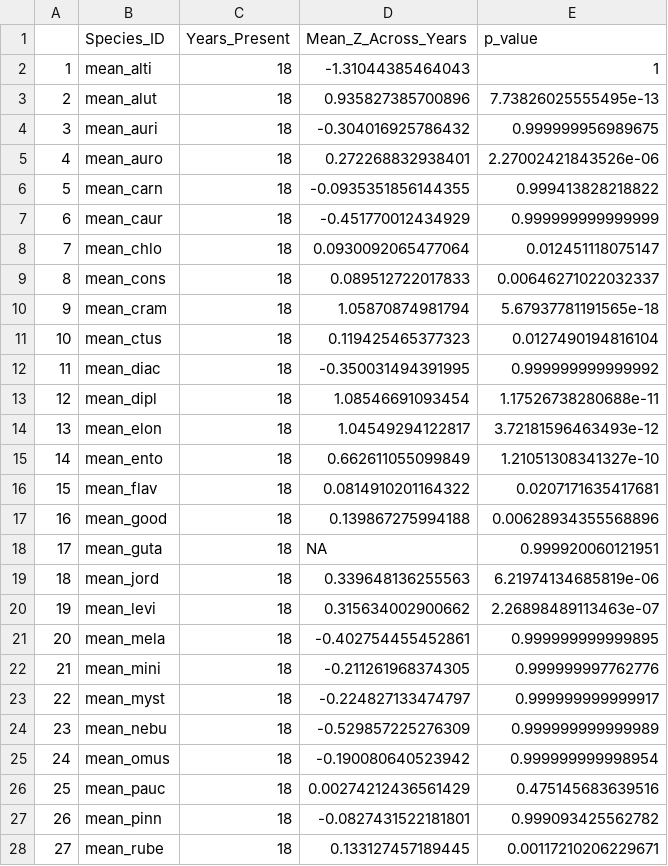
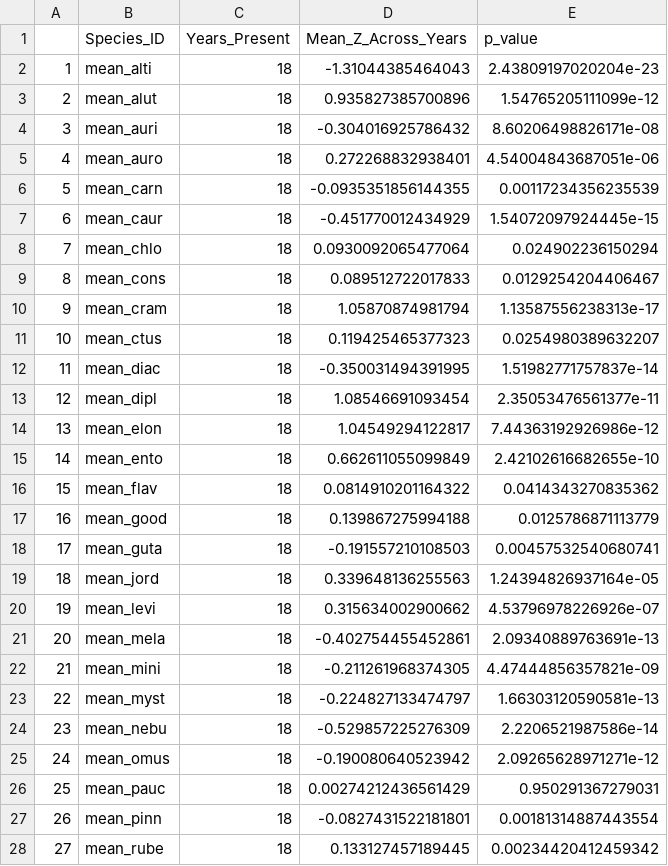
Before and after one commit to befeist/RCA_closure_areas, a CSV file: spatial_overlay_stats/HSP_species_performance.csv, drawn as a sheet; only a part is shown; the diff covers the shown part only.

Commit message:
Fixed stats code

```diff
--- a/spatial_overlay_stats/HSP_species_performance.csv
+++ b/spatial_overlay_stats/HSP_species_performance.csv
@@ -1,28 +1,28 @@
 "","Species_ID","Years_Present","Mean_Z_Across_Years","p_value"
-"1","mean_alti",18,-1.31044385464043,1
-"2","mean_alut",18,0.935827385700896,7.73826025555495e-13
-"3","mean_auri",18,-0.304016925786432,0.999999956989675
-"4","mean_auro",18,0.272268832938401,2.27002421843526e-06
-"5","mean_carn",18,-0.0935351856144355,0.999413828218822
-"6","mean_caur",18,-0.451770012434929,0.999999999999999
-"7","mean_chlo",18,0.0930092065477064,0.012451118075147
-"8","mean_cons",18,0.089512722017833,0.00646271022032337
-"9","mean_cram",18,1.05870874981794,5.67937781191565e-18
-"10","mean_ctus",18,0.119425465377323,0.0127490194816104
-"11","mean_diac",18,-0.350031494391995,0.999999999999992
-"12","mean_dipl",18,1.08546691093454,1.17526738280688e-11
-"13","mean_elon",18,1.04549294122817,3.72181596463493e-12
-"14","mean_ento",18,0.662611055099849,1.21051308341327e-10
-"15","mean_flav",18,0.0814910201164322,0.0207171635417681
-"16","mean_good",18,0.139867275994188,0.00628934355568896
-"17","mean_guta",18,NA,0.999920060121951
-"18","mean_jord",18,0.339648136255563,6.21974134685819e-06
-"19","mean_levi",18,0.315634002900662,2.26898489113463e-07
-"20","mean_mela",18,-0.402754455452861,0.999999999999895
-"21","mean_mini",18,-0.211261968374305,0.999999997762776
-"22","mean_myst",18,-0.224827133474797,0.999999999999917
-"23","mean_nebu",18,-0.529857225276309,0.999999999999989
-"24","mean_omus",18,-0.190080640523942,0.999999999998954
-"25","mean_pauc",18,0.00274212436561429,0.475145683639516
-"26","mean_pinn",18,-0.0827431522181801,0.999093425562782
-"27","mean_rube",18,0.133127457189445,0.00117210206229671
+"1","mean_alti",18,-1.31044385464043,2.43809197020204e-23
+"2","mean_alut",18,0.935827385700896,1.54765205111099e-12
+"3","mean_auri",18,-0.304016925786432,8.60206498826171e-08
+"4","mean_auro",18,0.272268832938401,4.54004843687051e-06
+"5","mean_carn",18,-0.0935351856144355,0.00117234356235539
+"6","mean_caur",18,-0.451770012434929,1.54072097924445e-15
+"7","mean_chlo",18,0.0930092065477064,0.024902236150294
+"8","mean_cons",18,0.089512722017833,0.0129254204406467
+"9","mean_cram",18,1.05870874981794,1.13587556238313e-17
+"10","mean_ctus",18,0.119425465377323,0.0254980389632207
+"11","mean_diac",18,-0.350031494391995,1.51982771757837e-14
+"12","mean_dipl",18,1.08546691093454,2.35053476561377e-11
+"13","mean_elon",18,1.04549294122817,7.44363192926986e-12
+"14","mean_ento",18,0.662611055099849,2.42102616682655e-10
+"15","mean_flav",18,0.0814910201164322,0.0414343270835362
+"16","mean_good",18,0.139867275994188,0.0125786871113779
+"17","mean_guta",18,-0.191557210108503,0.00457532540680741
+"18","mean_jord",18,0.339648136255563,1.24394826937164e-05
+"19","mean_levi",18,0.315634002900662,4.53796978226926e-07
+"20","mean_mela",18,-0.402754455452861,2.09340889763691e-13
+"21","mean_mini",18,-0.211261968374305,4.47444856357821e-09
+"22","mean_myst",18,-0.224827133474797,1.66303120590581e-13
+"23","mean_nebu",18,-0.529857225276309,2.2206521987586e-14
+"24","mean_omus",18,-0.190080640523942,2.09265628971271e-12
+"25","mean_pauc",18,0.00274212436561429,0.950291367279031
+"26","mean_pinn",18,-0.0827431522181801,0.00181314887443554
+"27","mean_rube",18,0.133127457189445,0.00234420412459342
```
Also changed, not shown: 3 edited cells elsewhere in this file, spatial_overlay_stats/HSP_Zscore_data_wide.csv, spatial_overlay_stats/SDM_species_performance.csv, 7 other files.
